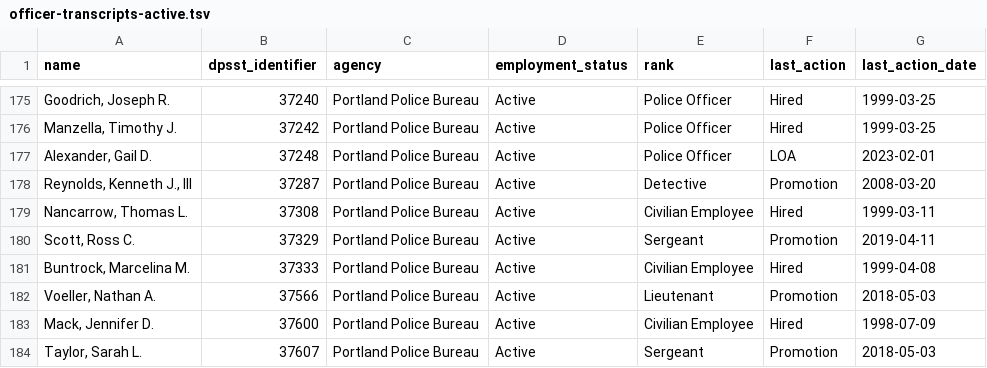
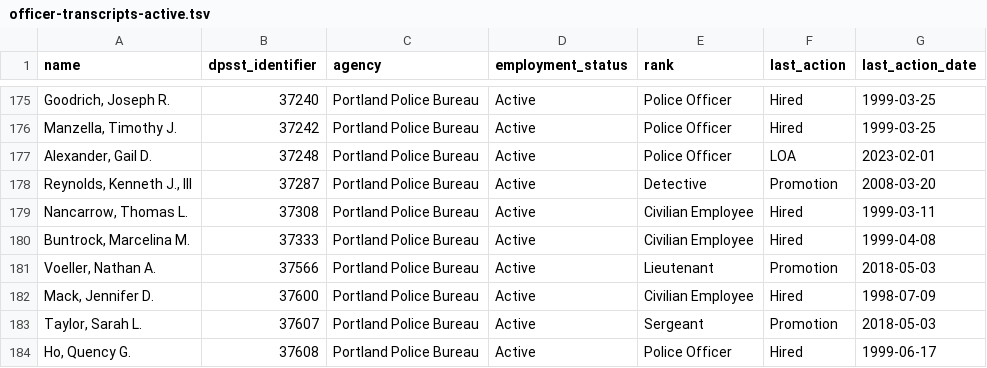
Before and after one commit to PDX-Police-Accountability/dpsst-data, a TSV file: officers/summary/officer-transcripts-active.tsv, drawn as a sheet; only a part is shown, gaps mark what is left out; the shorter side is filled out with more unchanged rows; the diff names each change by its address in the sheet, - before the commit and + after, or states it on an @@ line.

```diff
--- a/officers/summary/officer-transcripts-active.tsv
+++ b/officers/summary/officer-transcripts-active.tsv
-row 180: Scott, Ross C. | 37329 | Portland Police Bureau | Active | Sergeant | Promotion | 2019-04-11
```
Also changed, not shown: officers/summary/officer-transcripts-inactive.tsv, officers/summary/officer-transcripts.tsv, 30 other files.
